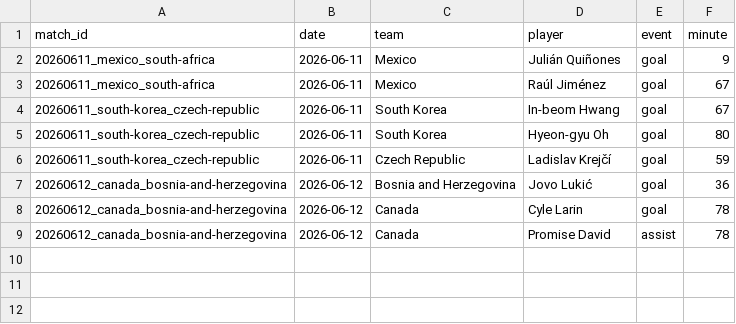
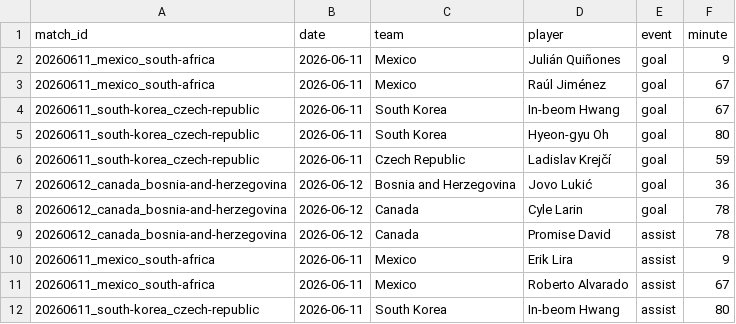
Before and after one commit to NicoBJ1906/OraculoML, a CSV file: data/live/live_players.csv, drawn as a sheet; the diff names each change by its address in the sheet, - before the commit and + after, or states it on an @@ line.

Commit message:
data: asistencias faltantes (Lira 9', Alvarado 67', Hwang 80')

```diff
--- a/data/live/live_players.csv
+++ b/data/live/live_players.csv
+row 10: 20260611_mexico_south-africa | 2026-06-11 | Mexico | Erik Lira | assist | 9
+row 11: 20260611_mexico_south-africa | 2026-06-11 | Mexico | Roberto Alvarado | assist | 67
+row 12: 20260611_south-korea_czech-republic | 2026-06-11 | South Korea | In-beom Hwang | assist | 80
```
